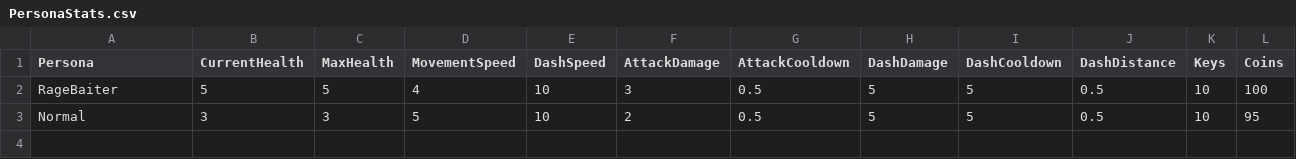
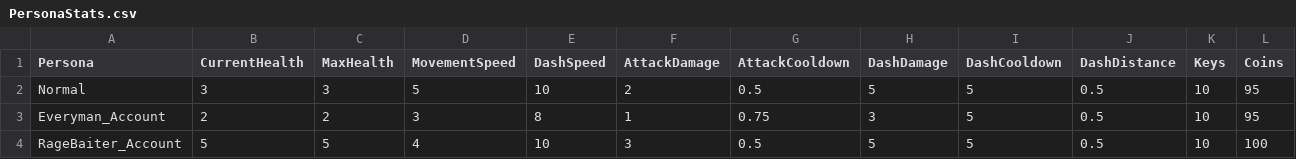
Before and after one commit to TalesTwo/NickTendo, a CSV file: Assets/Resources/CSV Files/Stats/PersonaStats.csv, drawn as a sheet.

Commit message:
Added a third persona

```diff
--- a/Assets/Resources/CSV Files/Stats/PersonaStats.csv
+++ b/Assets/Resources/CSV Files/Stats/PersonaStats.csv
@@ -1,3 +1,4 @@
 Persona,CurrentHealth,MaxHealth,MovementSpeed,DashSpeed,AttackDamage,AttackCooldown,DashDamage,DashCooldown,DashDistance,Keys,Coins
-RageBaiter,5,5,4,10,3,0.5,5,5,0.5,10,100
 Normal,3,3,5,10,2,0.5,5,5,0.5,10,95
+Everyman_Account,2,2,3,8,1,0.75,3,5,0.5,10,95
+RageBaiter_Account,5,5,4,10,3,0.5,5,5,0.5,10,100
```
Also changed, not shown: 1 other file.
